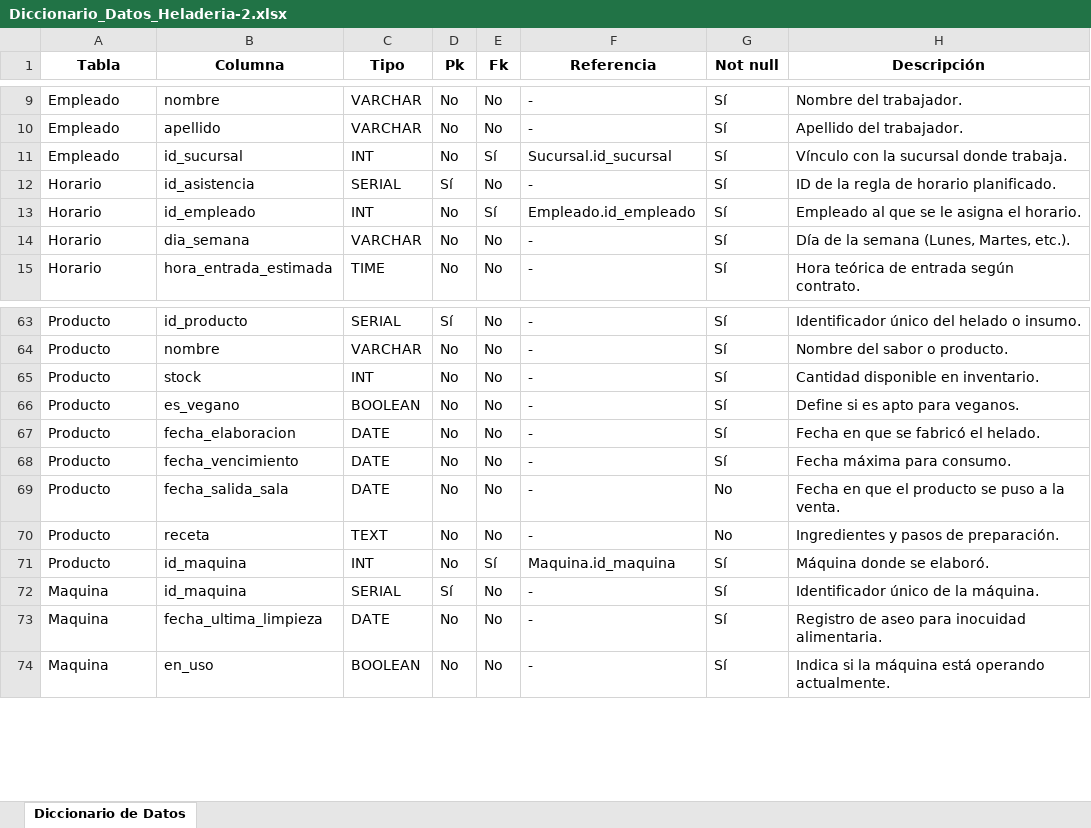
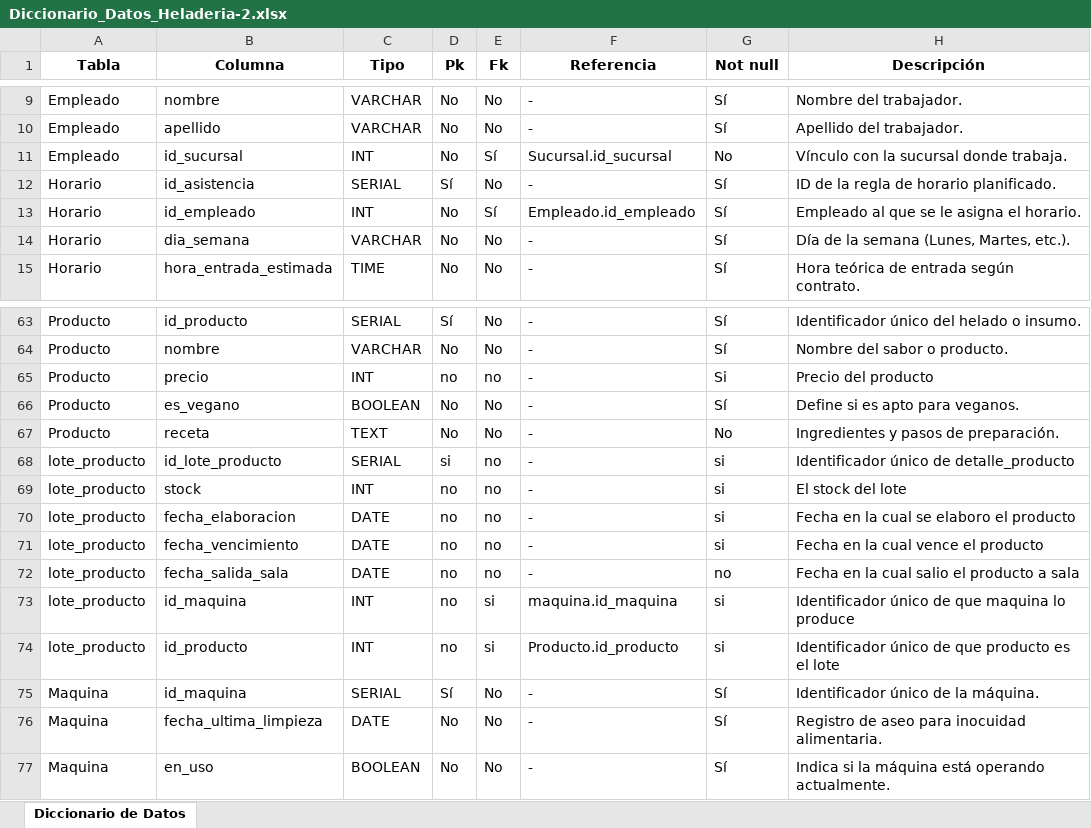
Before and after one commit to MartinPozo/BD-Heladeria, an Excel workbook: Diccionario_Datos_Heladeria-2.xlsx, sheet Diccionario de Datos, drawn as a sheet; only a part is shown, gaps mark what is left out; values as stored, in another font and other column widths than the file's, no borders; removed rows and columns are numbered as before the commit, all else as after; the diff names each change by its address in the sheet, - before the commit and + after, or states it on an @@ line.

```diff
--- a/Diccionario_Datos_Heladeria-2.xlsx (sheet Diccionario de Datos)
+++ b/Diccionario_Datos_Heladeria-2.xlsx (sheet Diccionario de Datos)
-G11 (Not null): Sí
+G11 (Not null): No
-B65 (Columna): stock
+B65 (Columna): precio
-D65 (Pk): No
+D65 (Pk): no
-E65 (Fk): No
+E65 (Fk): no
-G65 (Not null): Sí
+G65 (Not null): Si
-H65 (Descripción): Cantidad disponible en inventario.
+H65 (Descripción): Precio del producto
-row 67: Producto | fecha_elaboracion | DATE | No | No | - | Sí | Fecha en que se fabricó el helado.
-row 68: Producto | fecha_vencimiento | DATE | No | No | - | Sí | Fecha máxima para consumo.
-row 69: Producto | fecha_salida_sala | DATE | No | No | - | No | Fecha en que el producto se puso a la venta.
-row 71: Producto | id_maquina | INT | No | Sí | Maquina.id_maquina | Sí | Máquina donde se elaboró.
+row 68: lote_producto | id_lote_producto | SERIAL | si | no | - | si | Identificador único de detalle_producto
+row 69: lote_producto | stock | INT | no | no | - | si | El stock del lote
+row 70: lote_producto | fecha_elaboracion | DATE | no | no | - | si | Fecha en la cual se elaboro el producto
+row 71: lote_producto | fecha_vencimiento | DATE | no | no | - | si | Fecha en la cual vence el producto
+row 72: lote_producto | fecha_salida_sala | DATE | no | no | - | no | Fecha en la cual salio el producto a sala
+row 73: lote_producto | id_maquina | INT | no | si | maquina.id_maquina | si | Identificador único de que maquina lo produce
+row 74: lote_producto | id_producto | INT | no | si | Producto.id_producto | si | Identificador único de que producto es el lote
```
Also changed, not shown: 1 other file.
